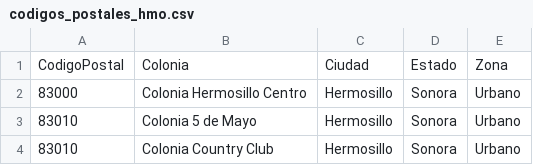
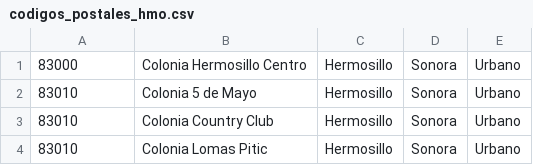
Before and after one commit to annyie681/Base_de_Datos_I, a CSV file: codigos_postales_hmo.csv, drawn as a sheet; only a part is shown; the shorter side is filled out with more unchanged rows; the diff names each change by its address in the sheet, - before the commit and + after, or states it on an @@ line.

Commit message:
Update codigos_postales_hmo.csv

```diff
--- a/codigos_postales_hmo.csv
+++ b/codigos_postales_hmo.csv
-row 1: CodigoPostal | Colonia | Ciudad | Estado | Zona
```
